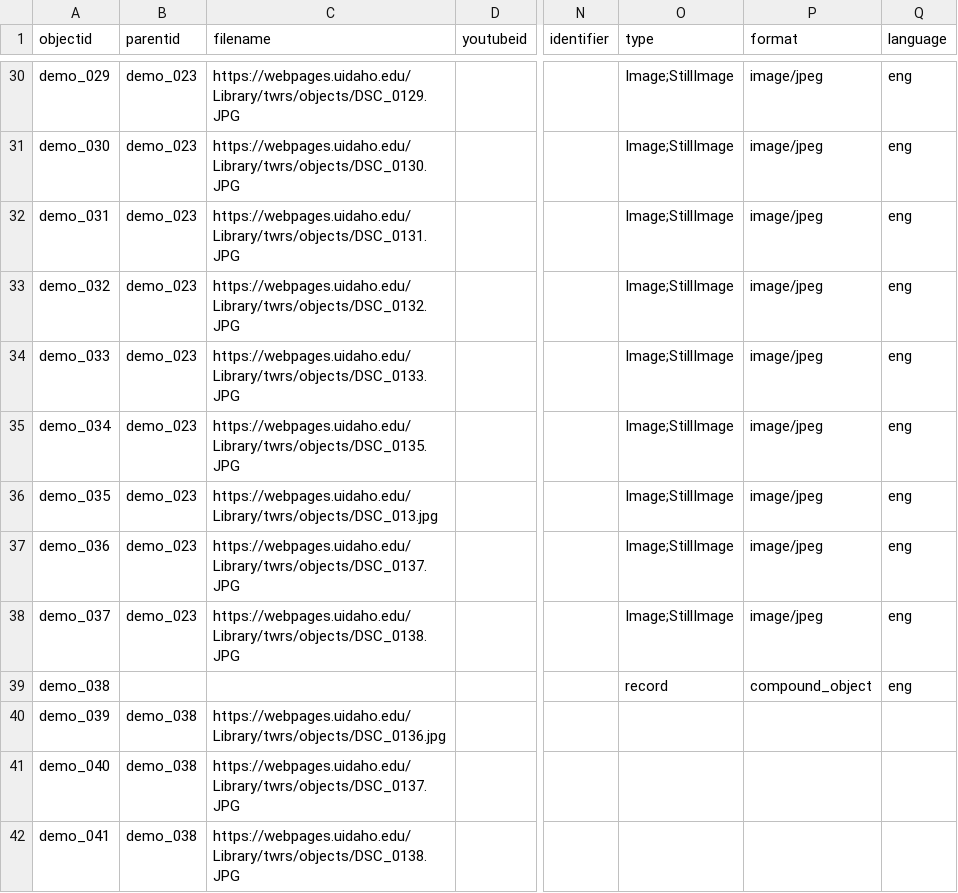
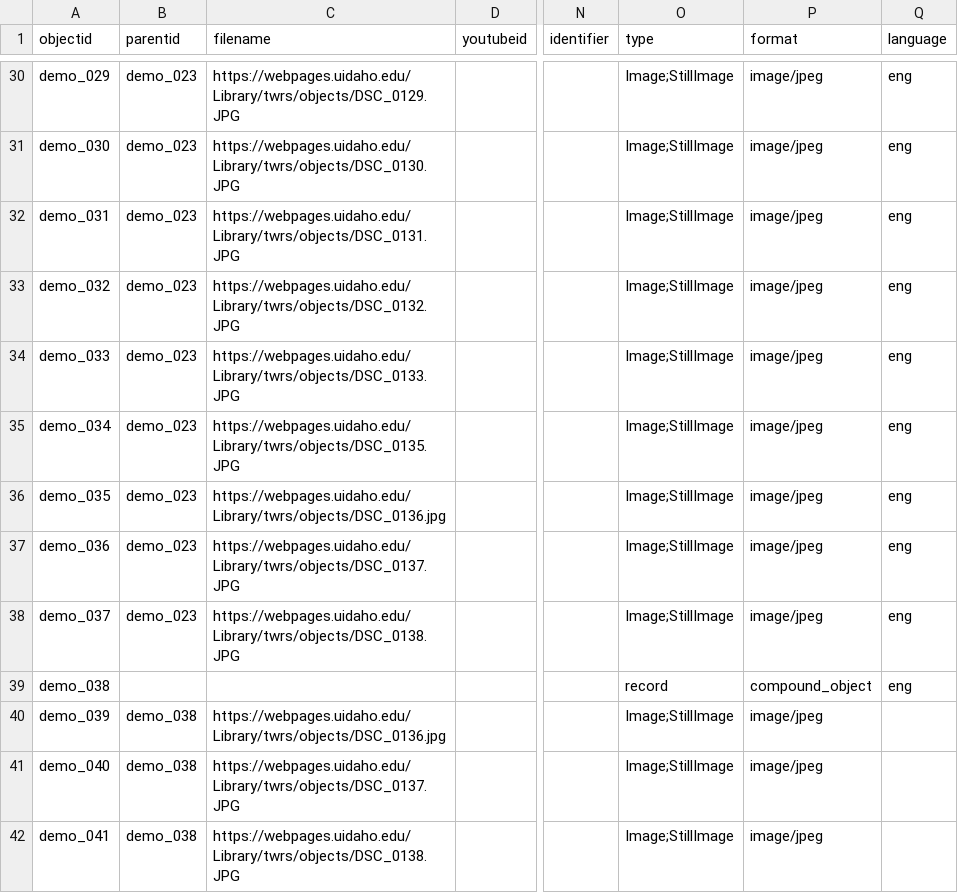
Before and after one commit to CollectionBuilder/collectionbuilder-gh, a CSV file: _data/demo-metadata-compoundobjects.csv, drawn as a sheet; only a part is shown, gaps mark what is left out; the diff names each change by its address in the sheet, - before the commit and + after, or states it on an @@ line.

Commit message:
fix metadata

```diff
--- a/_data/demo-metadata-compoundobjects.csv
+++ b/_data/demo-metadata-compoundobjects.csv
-C36 (filename): https://webpages.uidaho.edu/Library/twrs/objects/DSC_013.jpg
+C36 (filename): https://webpages.uidaho.edu/Library/twrs/objects/DSC_0136.jpg
-O40:O42 (type): (empty)
+O40:O42 (type): Image;StillImage
-P40:P42 (format): (empty)
+P40:P42 (format): image/jpeg
```
